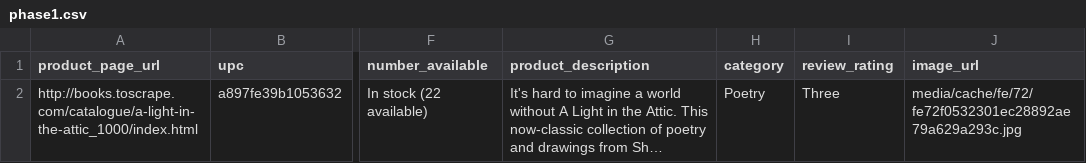
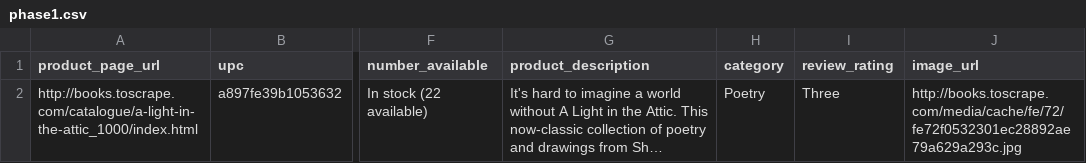
Before and after one commit to Gigi8206/OpenclassroomsProject2, a CSV file: phase1.csv, drawn as a sheet; only a part is shown, gaps mark what is left out; long unchanged cells end in …; the diff names each change by its address in the sheet, - before the commit and + after, or states it on an @@ line.

Commit message:
phase1.csv

```diff
--- a/phase1.csv
+++ b/phase1.csv
-J2 (image_url): media/cache/fe/72/fe72f0532301ec28892ae79a629a293c.jpg
+J2 (image_url): http://books.toscrape.com/media/cache/fe/72/fe72f0532301ec28892ae79a629a293c.jpg
```
